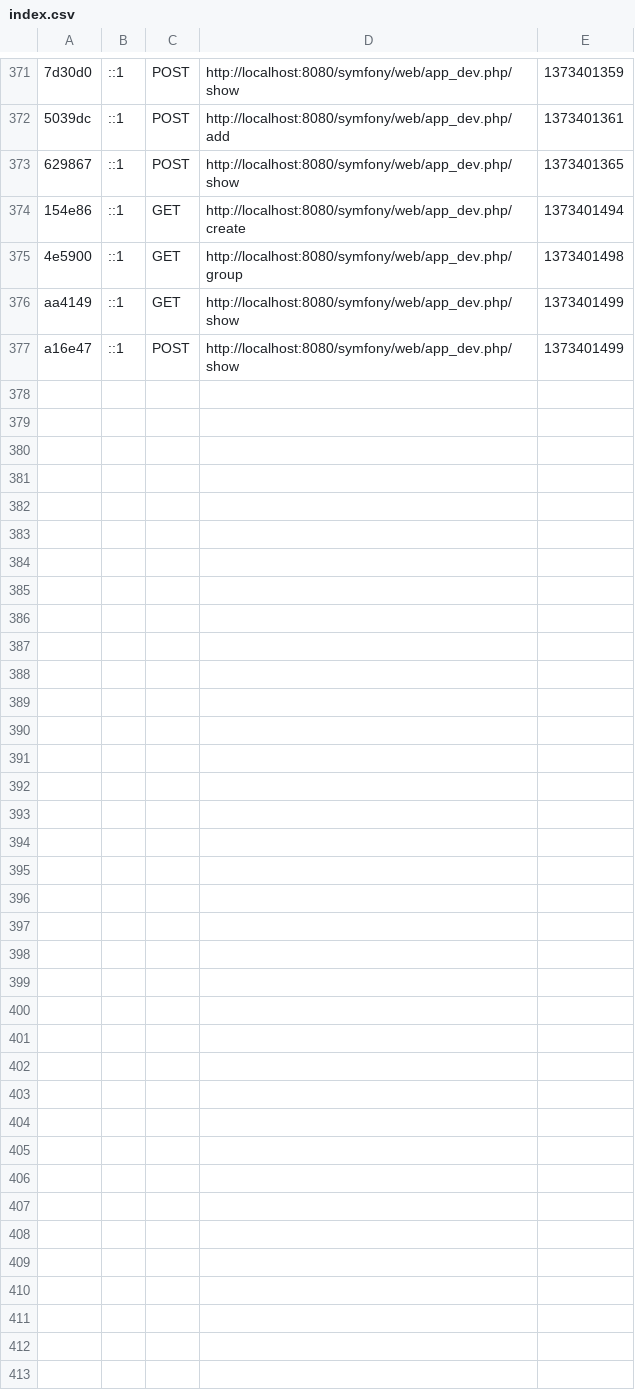
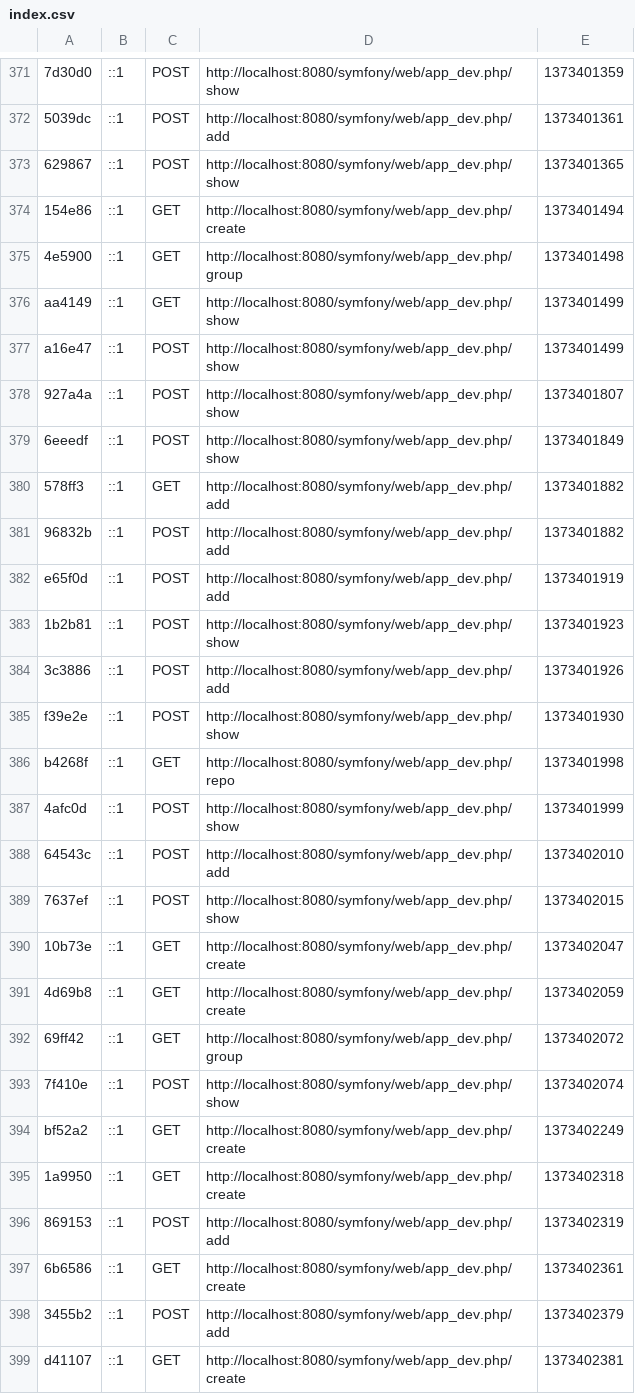
Before and after one commit to jeff1993/Project, a CSV file: projects/Symfony/app/cache/dev/profiler/index.csv, drawn as a sheet; only a part is shown, gaps mark what is left out.

```diff
--- a/projects/Symfony/app/cache/dev/profiler/index.csv
+++ b/projects/Symfony/app/cache/dev/profiler/index.csv
@@ -377 +377,23 @@ aa4149,::1,GET,http://localhost:8080/symfony/web/app_dev.php/show,1373401499,
 a16e47,::1,POST,http://localhost:8080/symfony/web/app_dev.php/show,1373401499,
+927a4a,::1,POST,http://localhost:8080/symfony/web/app_dev.php/show,1373401807,
+6eeedf,::1,POST,http://localhost:8080/symfony/web/app_dev.php/show,1373401849,
+578ff3,::1,GET,http://localhost:8080/symfony/web/app_dev.php/add,1373401882,
+96832b,::1,POST,http://localhost:8080/symfony/web/app_dev.php/add,1373401882,
+e65f0d,::1,POST,http://localhost:8080/symfony/web/app_dev.php/add,1373401919,
+1b2b81,::1,POST,http://localhost:8080/symfony/web/app_dev.php/show,1373401923,
+3c3886,::1,POST,http://localhost:8080/symfony/web/app_dev.php/add,1373401926,
+f39e2e,::1,POST,http://localhost:8080/symfony/web/app_dev.php/show,1373401930,
+b4268f,::1,GET,http://localhost:8080/symfony/web/app_dev.php/repo,1373401998,
+4afc0d,::1,POST,http://localhost:8080/symfony/web/app_dev.php/show,1373401999,
+64543c,::1,POST,http://localhost:8080/symfony/web/app_dev.php/add,1373402010,
+7637ef,::1,POST,http://localhost:8080/symfony/web/app_dev.php/show,1373402015,
+10b73e,::1,GET,http://localhost:8080/symfony/web/app_dev.php/create,1373402047,
+4d69b8,::1,GET,http://localhost:8080/symfony/web/app_dev.php/create,1373402059,
+69ff42,::1,GET,http://localhost:8080/symfony/web/app_dev.php/group,1373402072,
+7f410e,::1,POST,http://localhost:8080/symfony/web/app_dev.php/show,1373402074,
+bf52a2,::1,GET,http://localhost:8080/symfony/web/app_dev.php/create,1373402249,
+1a9950,::1,GET,http://localhost:8080/symfony/web/app_dev.php/create,1373402318,
+869153,::1,POST,http://localhost:8080/symfony/web/app_dev.php/add,1373402319,
+6b6586,::1,GET,http://localhost:8080/symfony/web/app_dev.php/create,1373402361,
+3455b2,::1,POST,http://localhost:8080/symfony/web/app_dev.php/add,1373402379,
+d41107,::1,GET,http://localhost:8080/symfony/web/app_dev.php/create,1373402381,
```
Also changed, not shown: 27 other files.
